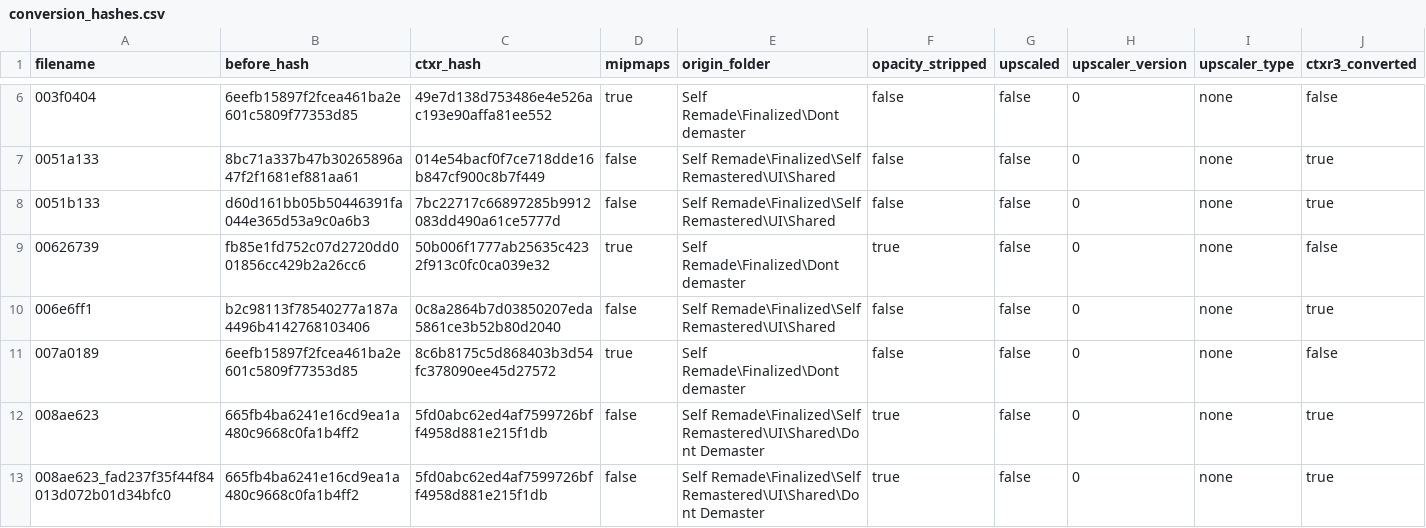
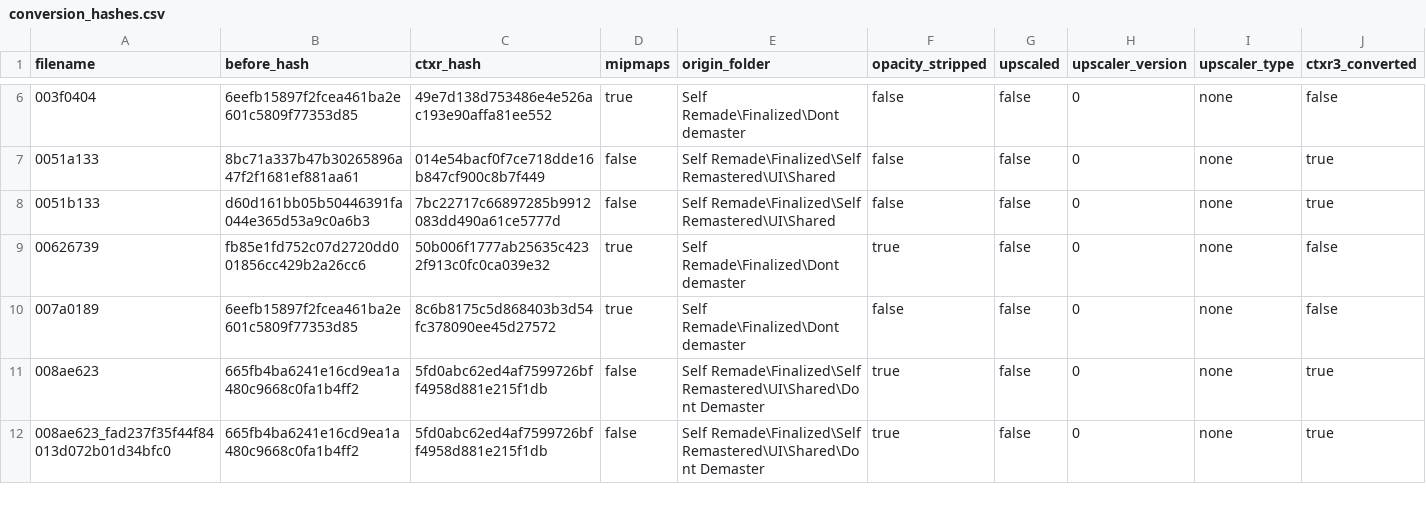
Before and after one commit to ShizCalev/MGS2-Community-Bugfix-Compilation, a CSV file: Texture Fixes/Staging/textures/flatlist/ovr_stm/ovr_eu/_win/conversion_hashes.csv, drawn as a sheet; only a part is shown, gaps mark what is left out.

```diff
--- a/Texture Fixes/Staging/textures/flatlist/ovr_stm/ovr_eu/_win/conversion_hashes.csv
+++ b/Texture Fixes/Staging/textures/flatlist/ovr_stm/ovr_eu/_win/conversion_hashes.csv
@@ -9,3 +9,2 @@ filename,before_hash,ctxr_hash,mipmaps,origin_folder,opacity_stripped,upscaled,u
 00626739,fb85e1fd752c07d2720dd001856cc429b2a26cc6,50b006f1777ab25635c4232f913c0fc0ca039e32,true,Self Remade\Finalized\Dont demaster,true,false,0,none,false
-006e6ff1,b2c98113f78540277a187a4496b4142768103406,0c8a2864b7d03850207eda5861ce3b52b80d2040,false,Self Remade\Finalized\Self Remastered\UI\Shared,false,false,0,none,true
 007a0189,6eefb15897f2fcea461ba2e601c5809f77353d85,8c6b8175c5d868403b3d54fc378090ee45d27572,true,Self Remade\Finalized\Dont demaster,false,false,0,none,false
```
Also changed, not shown: Texture Fixes/Staging/textures/flatlist/ovr_stm/ovr_jp/_win/conversion_hashes.csv, Texture Fixes/ps2 textures/left to find - no_ui.csv, 7 other files.
